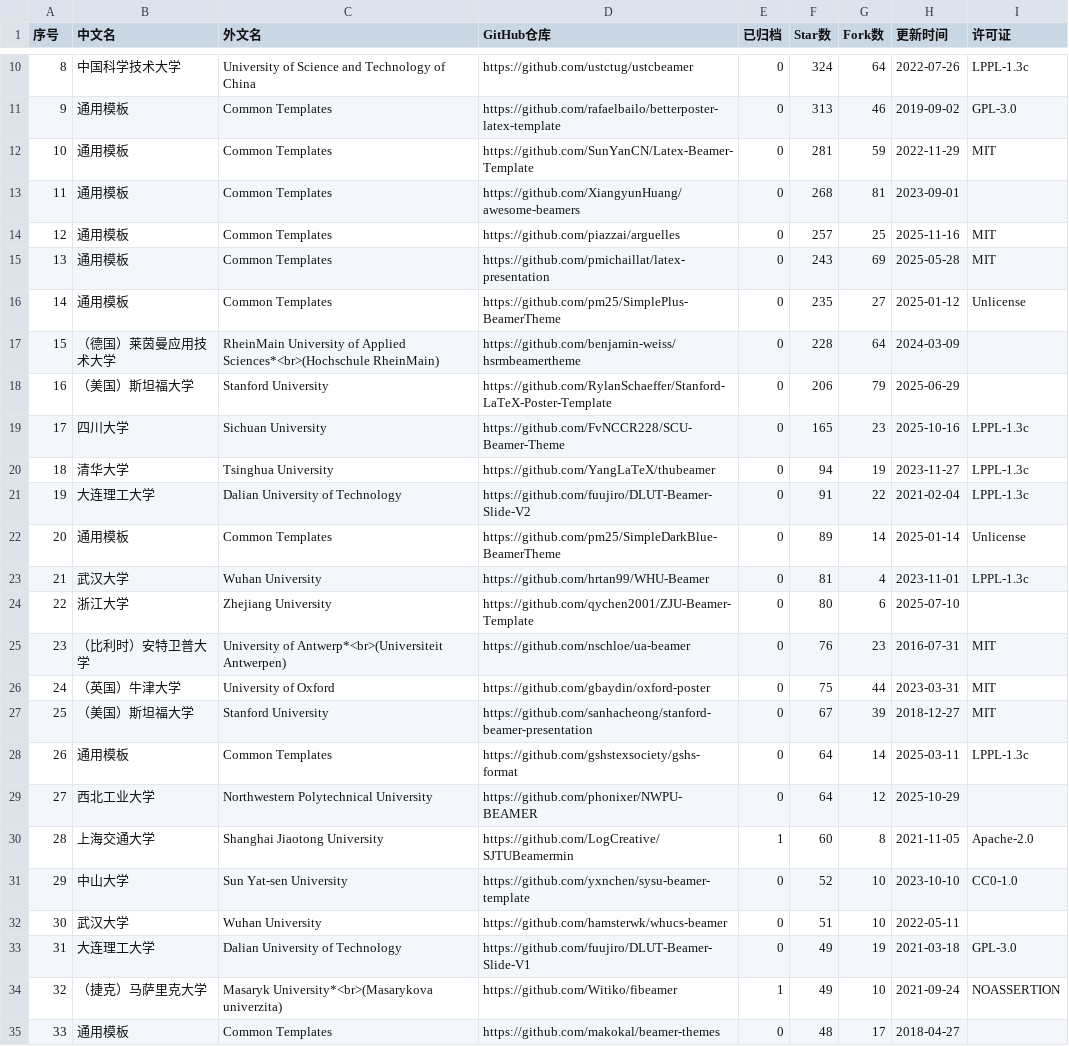
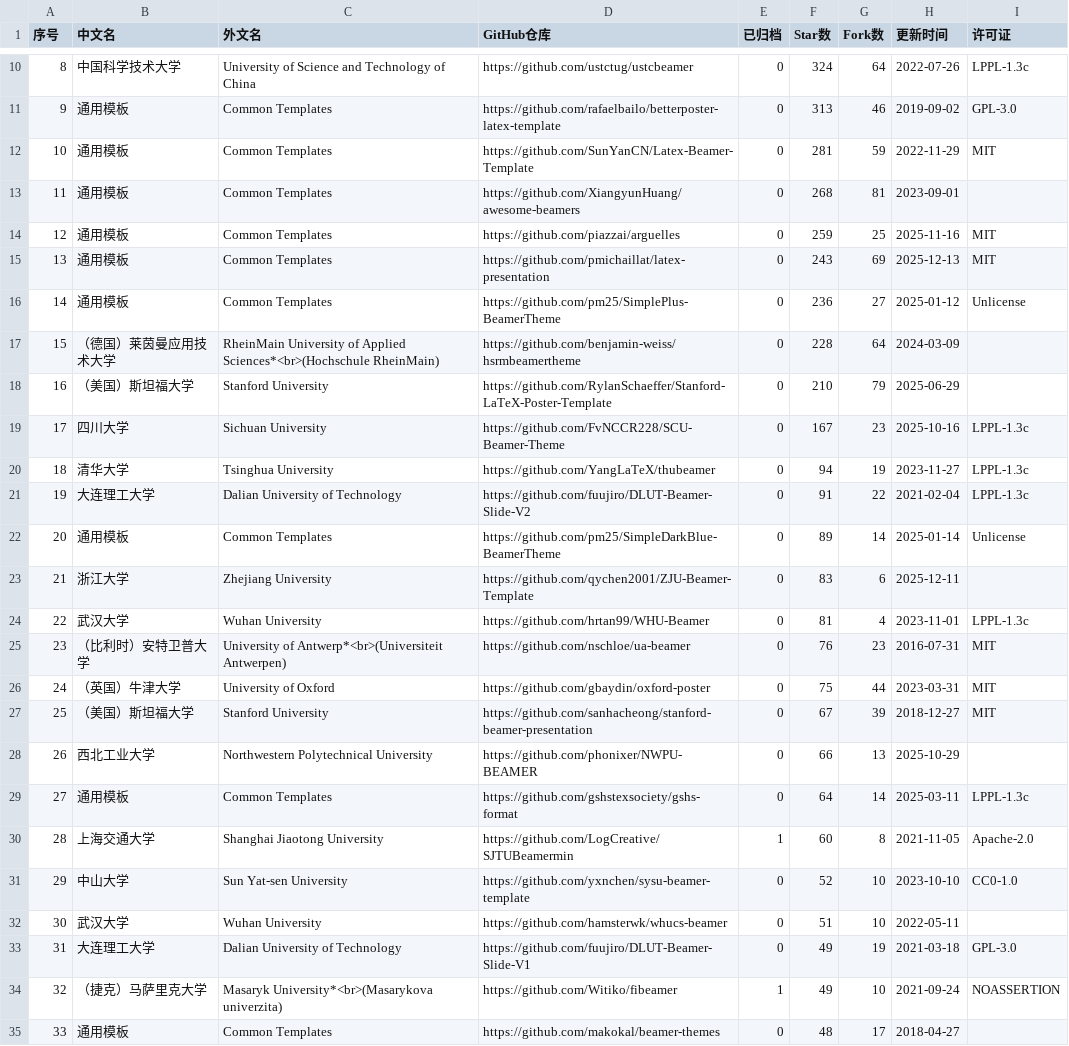
Before and after one commit to hantang/latex-templates, a CSV file: data/presentation.csv, drawn as a sheet; only a part is shown, gaps mark what is left out; the diff covers the shown part only.

```diff
--- a/data/presentation.csv
+++ b/data/presentation.csv
@@ -13,8 +13,8 @@
 11,通用模板,Common Templates,https://github.com/XiangyunHuang/awesome-beamers,0,268,81,2023-09-01,
-12,通用模板,Common Templates,https://github.com/piazzai/arguelles,0,257,25,2025-11-16,MIT
-13,通用模板,Common Templates,https://github.com/pmichaillat/latex-presentation,0,243,69,2025-05-28,MIT
-14,通用模板,Common Templates,https://github.com/pm25/SimplePlus-BeamerTheme,0,235,27,2025-01-12,Unlicense
+12,通用模板,Common Templates,https://github.com/piazzai/arguelles,0,259,25,2025-11-16,MIT
+13,通用模板,Common Templates,https://github.com/pmichaillat/latex-presentation,0,243,69,2025-12-13,MIT
+14,通用模板,Common Templates,https://github.com/pm25/SimplePlus-BeamerTheme,0,236,27,2025-01-12,Unlicense
 15,（德国）莱茵曼应用技术大学,RheinMain University of Applied Sciences*<br>(Hochschule RheinMain),https://github.com/benjamin-weiss/hsrmbeamertheme,0,228,64,2024-03-09,
-16,（美国）斯坦福大学,Stanford University,https://github.com/RylanSchaeffer/Stanford-LaTeX-Poster-Template,0,206,79,2025-06-29,
-17,四川大学,Sichuan University,https://github.com/FvNCCR228/SCU-Beamer-Theme,0,165,23,2025-10-16,LPPL-1.3c
+16,（美国）斯坦福大学,Stanford University,https://github.com/RylanSchaeffer/Stanford-LaTeX-Poster-Template,0,210,79,2025-06-29,
+17,四川大学,Sichuan University,https://github.com/FvNCCR228/SCU-Beamer-Theme,0,167,23,2025-10-16,LPPL-1.3c
 18,清华大学,Tsinghua University,https://github.com/YangLaTeX/thubeamer,0,94,19,2023-11-27,LPPL-1.3c
@@ -22,4 +22,4 @@
 20,通用模板,Common Templates,https://github.com/pm25/SimpleDarkBlue-BeamerTheme,0,89,14,2025-01-14,Unlicense
-21,武汉大学,Wuhan University,https://github.com/hrtan99/WHU-Beamer,0,81,4,2023-11-01,LPPL-1.3c
-22,浙江大学,Zhejiang University,https://github.com/qychen2001/ZJU-Beamer-Template,0,80,6,2025-07-10,
+21,浙江大学,Zhejiang University,https://github.com/qychen2001/ZJU-Beamer-Template,0,83,6,2025-12-11,
+22,武汉大学,Wuhan University,https://github.com/hrtan99/WHU-Beamer,0,81,4,2023-11-01,LPPL-1.3c
 23,（比利时）安特卫普大学,University of Antwerp*<br>(Universiteit Antwerpen),https://github.com/nschloe/ua-beamer,0,76,23,2016-07-31,MIT
@@ -27,4 +27,4 @@
 25,（美国）斯坦福大学,Stanford University,https://github.com/sanhacheong/stanford-beamer-presentation,0,67,39,2018-12-27,MIT
-26,通用模板,Common Templates,https://github.com/gshstexsociety/gshs-format,0,64,14,2025-03-11,LPPL-1.3c
-27,西北工业大学,Northwestern Polytechnical University,https://github.com/phonixer/NWPU-BEAMER,0,64,12,2025-10-29,
+26,西北工业大学,Northwestern Polytechnical University,https://github.com/phonixer/NWPU-BEAMER,0,66,13,2025-10-29,
+27,通用模板,Common Templates,https://github.com/gshstexsociety/gshs-format,0,64,14,2025-03-11,LPPL-1.3c
 28,上海交通大学,Shanghai Jiaotong University,https://github.com/LogCreative/SJTUBeamermin,1,60,8,2021-11-05,Apache-2.0
```
Also changed, not shown: 9 edited cells elsewhere in this file, data/report.csv, data/thesis.csv, 3 other files.
